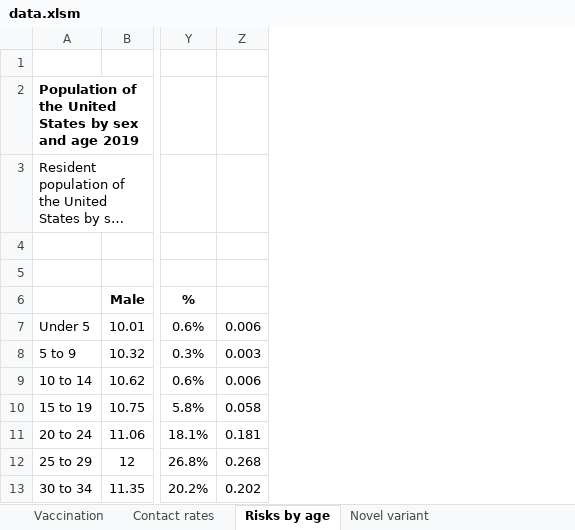
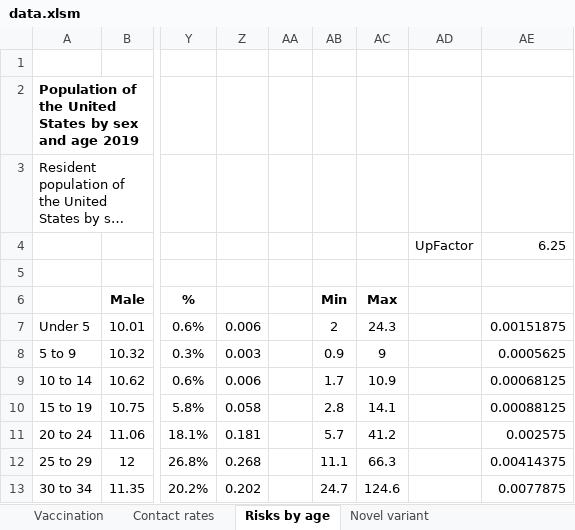
Before and after one commit to yaesoubilab/PredictingCOVID19Surge, an Excel workbook: covid_model/data.xlsm, sheet Risks by age, drawn as a sheet; only a part is shown, gaps mark what is left out; long unchanged cells end in …; values as stored, in another font and other column widths than the file's, no borders; rows hold the shown columns only; the diff names each change by its address in the sheet, - before the commit and + after, or states it on an @@ line.

```diff
--- a/covid_model/data.xlsm (sheet Risks by age)
+++ b/covid_model/data.xlsm (sheet Risks by age)
+column AA, empty
+column AB, rows 6-13: Min | 2 | 0.9 | 1.7 | 2.8 | 5.7 | 11.1 | 24.7
+column AC, rows 6-13: Max | 24.3 | 9 | 10.9 | 14.1 | 41.2 | 66.3 | 124.6
+column AD, row 4: UpFactor
+column AE, rows 4-13: 6.25 |  |  | 0.00151875 | 0.0005625 | 0.00068125 | 0.00088125 | 0.002575 | 0.00414375 | 0.0077875
-row 4: (empty)
+row 4:  |  |  |  |  |  |  | UpFactor | 6.25
```
Also changed, not shown: 9 other files.
